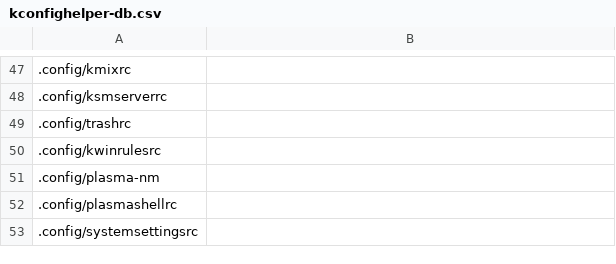
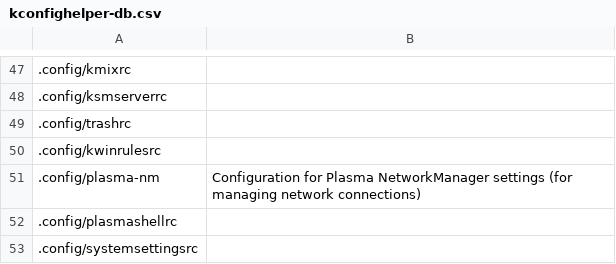
Before and after one commit to rdbeni0/kconfighelper, a CSV file: kconfighelper-db.csv, drawn as a sheet; only a part is shown, gaps mark what is left out; the diff names each change by its address in the sheet, - before the commit and + after, or states it on an @@ line.

Commit message:
DATE: 2023-07-30

```diff
--- a/kconfighelper-db.csv
+++ b/kconfighelper-db.csv
-B51: (empty)
+B51: Configuration for Plasma NetworkManager settings (for managing network connections)
```
